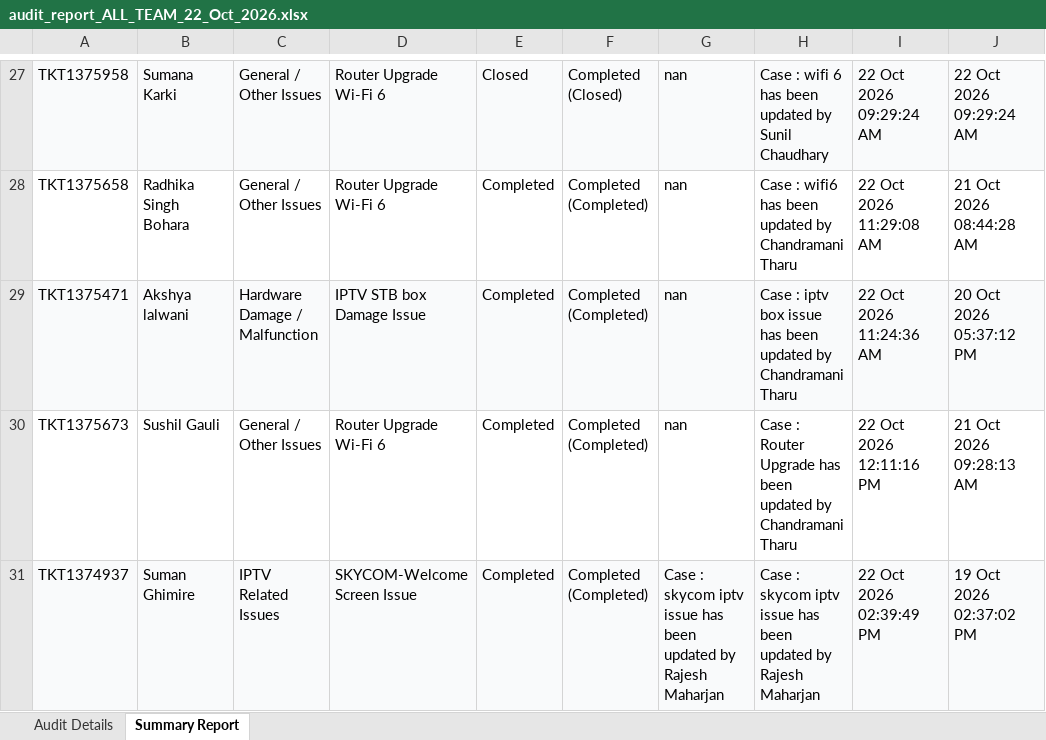
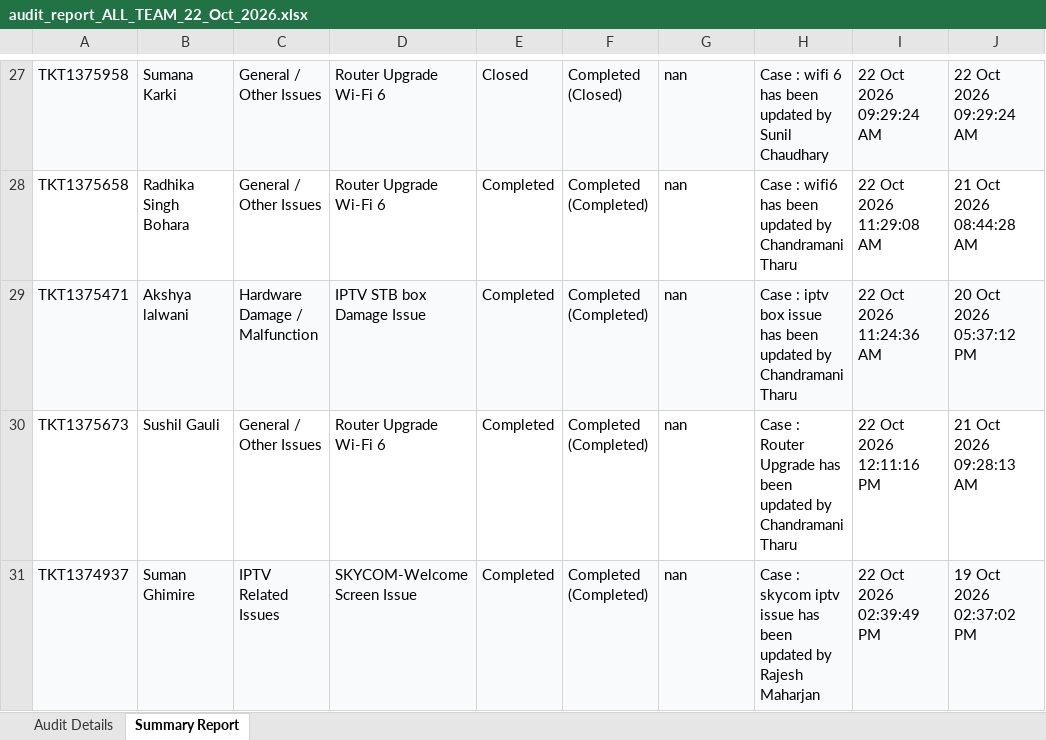
Before and after one commit to pradeepneupane10/employee-audit-app, an Excel workbook: audit_report_ALL_TEAM_22_Oct_2026.xlsx, sheet Summary Report, drawn as a sheet; only a part is shown, gaps mark what is left out; values as stored, in another font and other column widths than the file's, no borders; the diff names each change by its address in the sheet, - before the commit and + after, or states it on an @@ line.

```diff
--- a/audit_report_ALL_TEAM_22_Oct_2026.xlsx (sheet Summary Report)
+++ b/audit_report_ALL_TEAM_22_Oct_2026.xlsx (sheet Summary Report)
-G31: Case : skycom iptv issue has been updated by Rajesh Maharjan
+G31: nan
```
Also changed, not shown: sheet Audit Details, EXECUTIVE_TEAM_AUDIT_REPORT_22_Oct_2026.xlsx, 1 other file.
